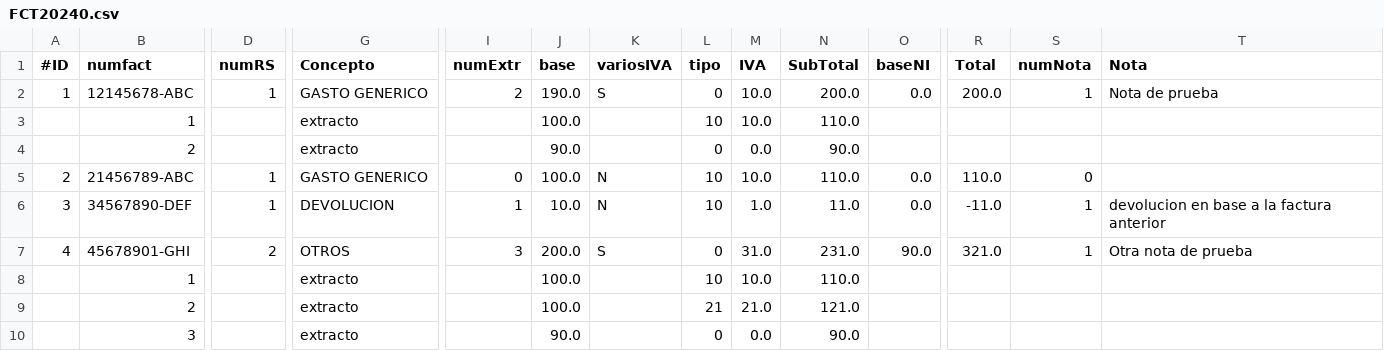
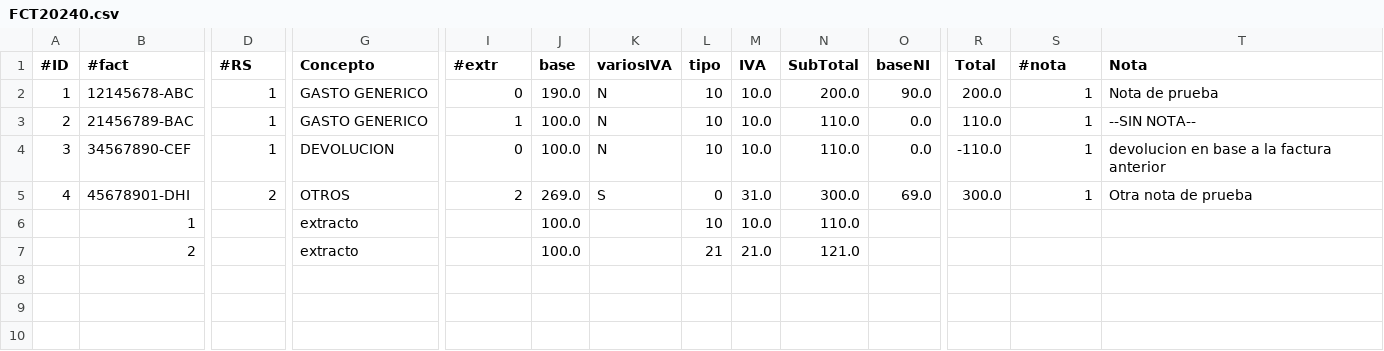
Before and after one commit to juan-seoane/Facturas_SIL_2024, a CSV file: datos/ADMIN/FCT20240.csv, drawn as a sheet; only a part is shown, gaps mark what is left out; removed rows and columns are numbered as before the commit, all else as after; rows hold the shown columns only; the diff names each change by its address in the sheet, - before the commit and + after, or states it on an @@ line.

```diff
--- a/datos/ADMIN/FCT20240.csv
+++ b/datos/ADMIN/FCT20240.csv
-B1: numfact
+B1: #fact
-D1: numRS
+D1: #RS
-I1: numExtr
+I1: #extr
-S1: numNota
+S1: #nota
-I2 (#extr): 2
+I2 (#extr): 0
-K2 (variosIVA): S
+K2 (variosIVA): N
-L2 (tipo): 0
+L2 (tipo): 10
-O2 (baseNI): 0.0
+O2 (baseNI): 90.0
-row 3:  | 1 |  | extracto |  | 100.0 |  | 10 | 10.0 | 110.0
-row 4:  | 2 |  | extracto |  | 90.0 |  | 0 | 0.0 | 90.0
-B3 (#fact): 21456789-ABC
+B3 (#fact): 21456789-BAC
-I3 (#extr): 0
+I3 (#extr): 1
-S3 (#nota): 0
+S3 (#nota): 1
-T3 (Nota): (empty)
+T3 (Nota): --SIN NOTA--
-B4 (#fact): 34567890-DEF
+B4 (#fact): 34567890-CEF
-I4 (#extr): 1
+I4 (#extr): 0
-J4 (base): 10.0
+J4 (base): 100.0
-M4 (IVA): 1.0
+M4 (IVA): 10.0
-N4 (SubTotal): 11.0
+N4 (SubTotal): 110.0
-R4 (Total): -11.0
+R4 (Total): -110.0
-B5 (#fact): 45678901-GHI
+B5 (#fact): 45678901-DHI
-I5 (#extr): 3
+I5 (#extr): 2
-J5 (base): 200.0
+J5 (base): 269.0
-N5 (SubTotal): 231.0
+N5 (SubTotal): 300.0
-O5 (baseNI): 90.0
+O5 (baseNI): 69.0
-R5 (Total): 321.0
+R5 (Total): 300.0
-row 10:  | 3 |  | extracto |  | 90.0 |  | 0 | 0.0 | 90.0
```
Also changed, not shown: 14 other files.
